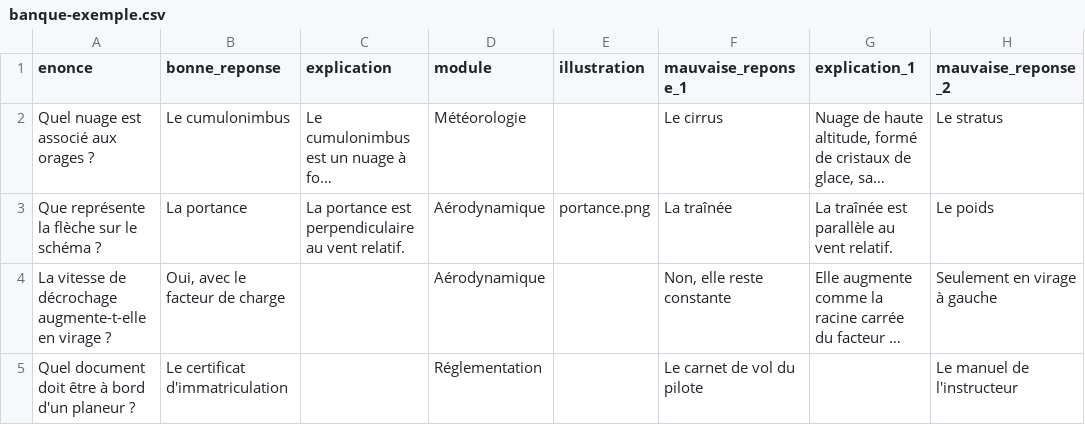
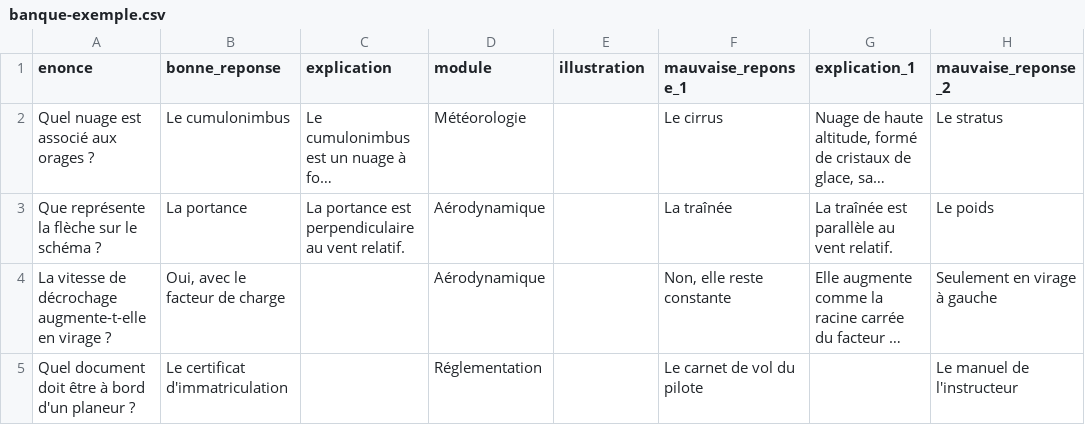
Before and after one commit to flub78/mentor, a CSV file: public/exemples/qcm/banque-exemple.csv, drawn as a sheet; only a part is shown; long unchanged cells end in …; the diff names each change by its address in the sheet, - before the commit and + after, or states it on an @@ line.

```diff
--- a/public/exemples/qcm/banque-exemple.csv
+++ b/public/exemples/qcm/banque-exemple.csv
-E3 (illustration): portance.png
+E3 (illustration): (empty)
```
Also changed, not shown: 16 other files.
